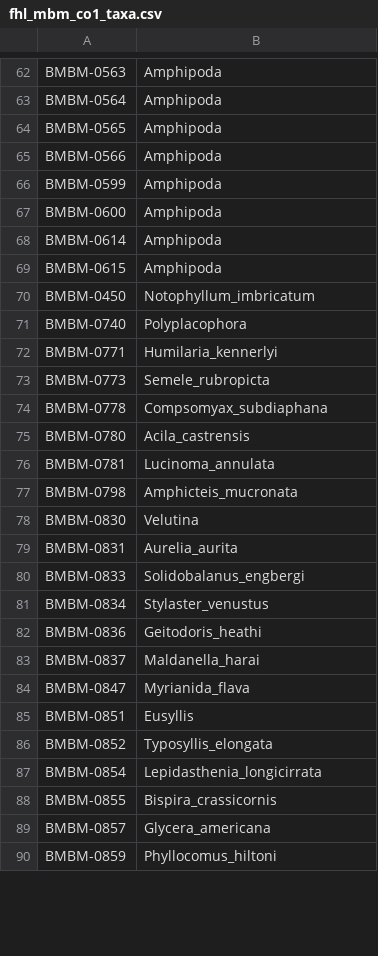
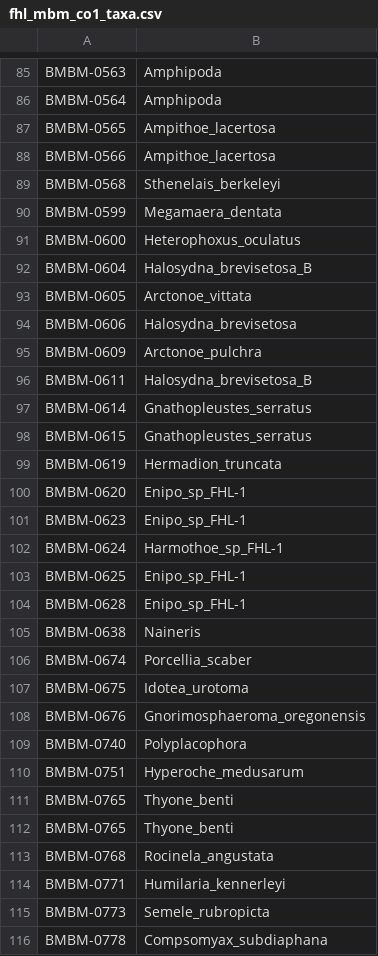
Before and after one commit to jimmyodonnell/FHL_MBM, a CSV file: data/fhl_co1/fhl_mbm_co1_taxa.csv, drawn as a sheet; only a part is shown, gaps mark what is left out; the shorter side is filled out with more unchanged rows; the diff covers the shown part only.

Commit message:
consolidate seqid to taxon table

```diff
--- a/data/fhl_co1/fhl_mbm_co1_taxa.csv
+++ b/data/fhl_co1/fhl_mbm_co1_taxa.csv
@@ -63,11 +86,30 @@ BMBM-0563,Amphipoda
 BMBM-0564,Amphipoda
-BMBM-0565,Amphipoda
-BMBM-0566,Amphipoda
-BMBM-0599,Amphipoda
-BMBM-0600,Amphipoda
-BMBM-0614,Amphipoda
-BMBM-0615,Amphipoda
-BMBM-0450,Notophyllum_imbricatum
+BMBM-0565,Ampithoe_lacertosa
+BMBM-0566,Ampithoe_lacertosa
+BMBM-0568,Sthenelais_berkeleyi
+BMBM-0599,Megamaera_dentata
+BMBM-0600,Heterophoxus_oculatus
+BMBM-0604,Halosydna_brevisetosa_B
+BMBM-0605,Arctonoe_vittata
+BMBM-0606,Halosydna_brevisetosa
+BMBM-0609,Arctonoe_pulchra
+BMBM-0611,Halosydna_brevisetosa_B
+BMBM-0614,Gnathopleustes_serratus
+BMBM-0615,Gnathopleustes_serratus
+BMBM-0619,Hermadion_truncata
+BMBM-0620,Enipo_sp_FHL-1
+BMBM-0623,Enipo_sp_FHL-1
+BMBM-0624,Harmothoe_sp_FHL-1
+BMBM-0625,Enipo_sp_FHL-1
+BMBM-0628,Enipo_sp_FHL-1
+BMBM-0638,Naineris
+BMBM-0674,Porcellia_scaber
+BMBM-0675,Idotea_urotoma
+BMBM-0676,Gnorimosphaeroma_oregonensis
 BMBM-0740,Polyplacophora
-BMBM-0771,Humilaria_kennerlyi
+BMBM-0751,Hyperoche_medusarum
+BMBM-0765,Thyone_benti
+BMBM-0765,Thyone_benti
+BMBM-0768,Rocinela_angustata
+BMBM-0771,Humilaria_kennerleyi
 BMBM-0773,Semele_rubropicta
```
Also changed, not shown: 16 added rows, 27 removed rows, 34 moved rows and 32 edited cells elsewhere in this file, 1 other file.
